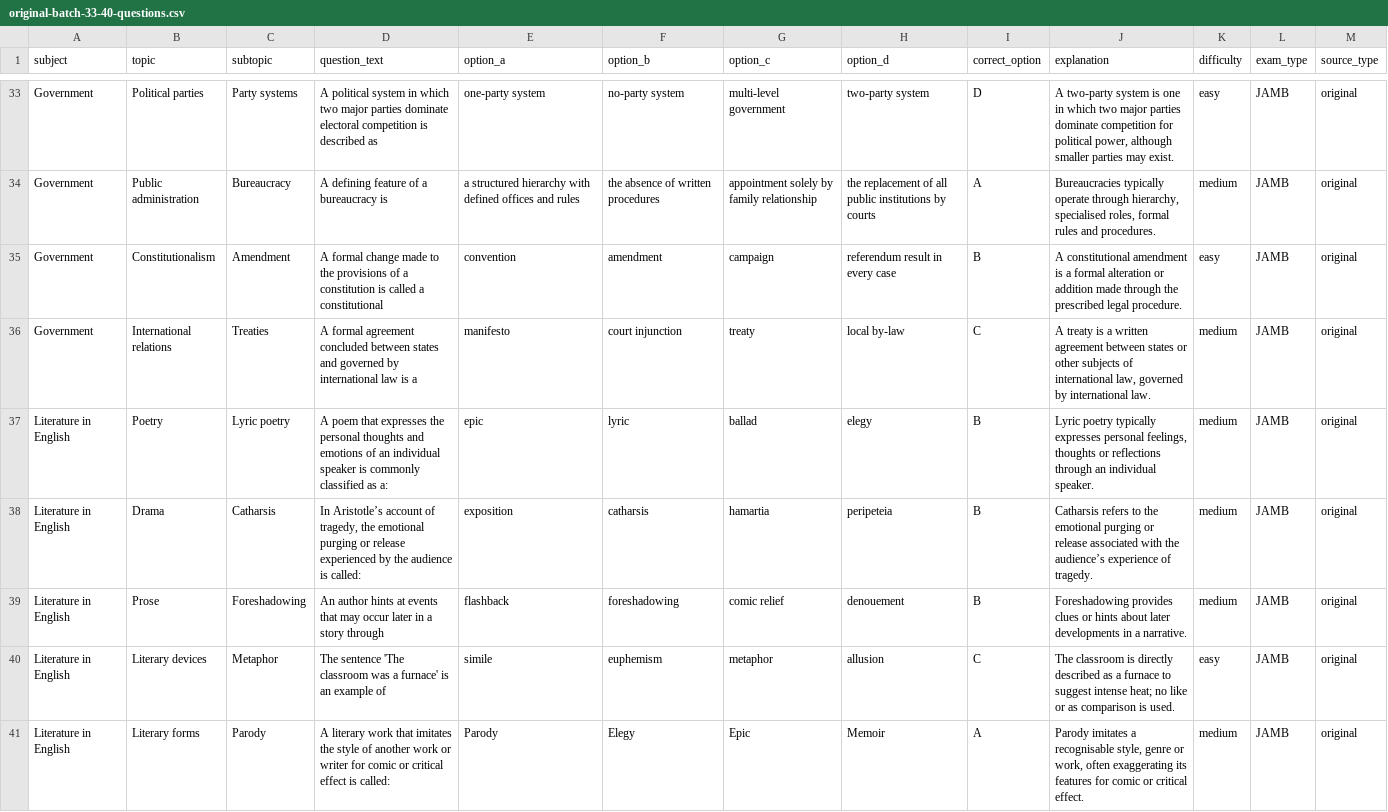
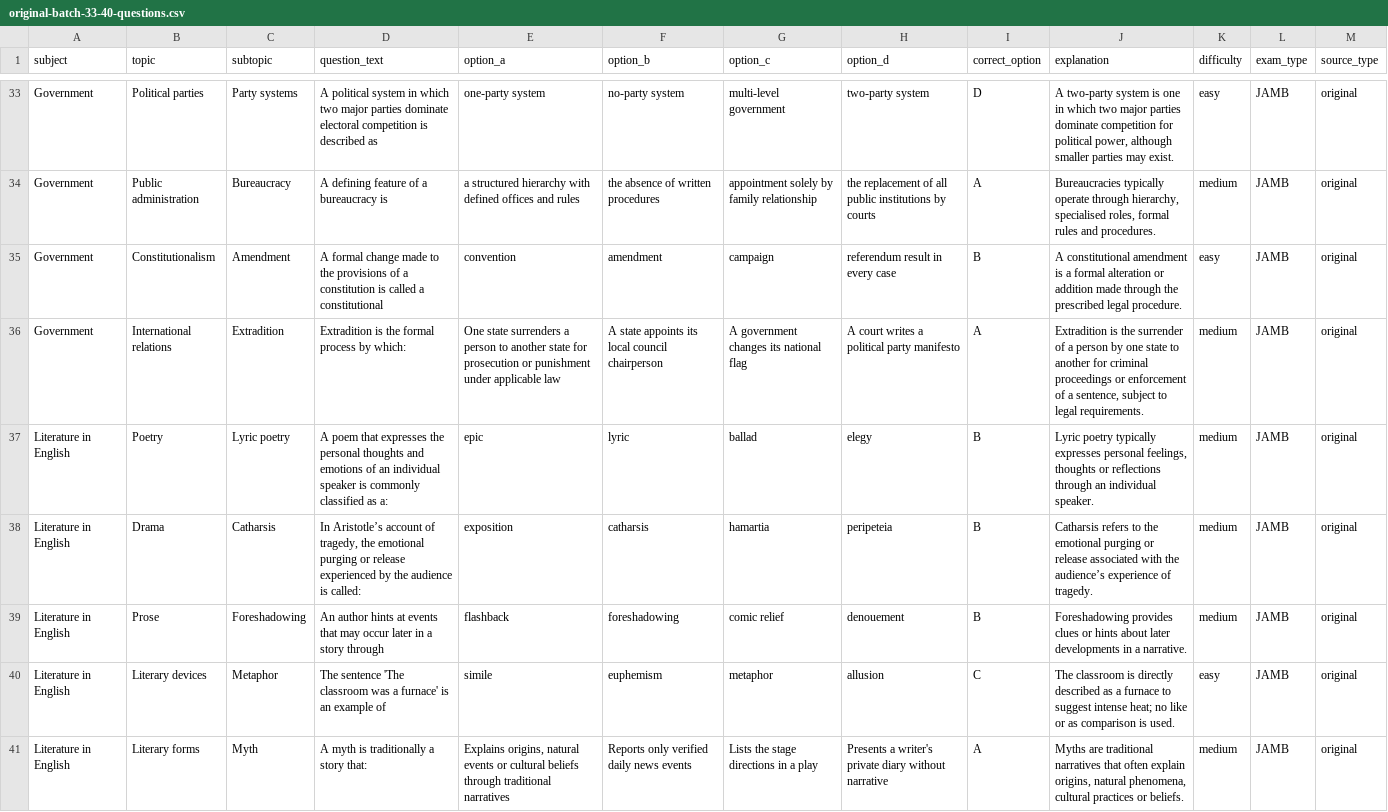
Before and after one commit to timmyjoe385-netizen/EDUKEN-CONSULT-, a CSV file: content/cbt/original-batch-33-40-questions.csv, drawn as a sheet; only a part is shown, gaps mark what is left out; the diff covers the shown part only; the diff names each change by its address in the sheet, - before the commit and + after, or states it on an @@ line.

Commit message:
Diversify biology, economics and government questions in batch 33

```diff
--- a/content/cbt/original-batch-33-40-questions.csv
+++ b/content/cbt/original-batch-33-40-questions.csv
-C36 (subtopic): Treaties
+C36 (subtopic): Extradition
-D36 (question_text): A formal agreement concluded between states and governed by international law is a
+D36 (question_text): Extradition is the formal process by which:
-E36 (option_a): manifesto
+E36 (option_a): One state surrenders a person to another state for prosecution or punishment under applicable law
-F36 (option_b): court injunction
+F36 (option_b): A state appoints its local council chairperson
-G36 (option_c): treaty
+G36 (option_c): A government changes its national flag
-H36 (option_d): local by-law
+H36 (option_d): A court writes a political party manifesto
-I36 (correct_option): C
+I36 (correct_option): A
-J36 (explanation): A treaty is a written agreement between states or other subjects of international law, governed by international law.
+J36 (explanation): Extradition is the surrender of a person by one state to another for criminal proceedings or enforcement of a sentence, subject to legal requirements.
-C41 (subtopic): Parody
+C41 (subtopic): Myth
-D41 (question_text): A literary work that imitates the style of another work or writer for comic or critical effect is called:
+D41 (question_text): A myth is traditionally a story that:
-E41 (option_a): Parody
+E41 (option_a): Explains origins, natural events or cultural beliefs through traditional narratives
-F41 (option_b): Elegy
+F41 (option_b): Reports only verified daily news events
-G41 (option_c): Epic
+G41 (option_c): Lists the stage directions in a play
-H41 (option_d): Memoir
+H41 (option_d): Presents a writer's private diary without narrative
-J41 (explanation): Parody imitates a recognisable style, genre or work, often exaggerating its features for comic or critical effect.
+J41 (explanation): Myths are traditional narratives that often explain origins, natural phenomena, cultural practices or beliefs.
```
Also changed, not shown: 34 edited cells elsewhere in this file.
